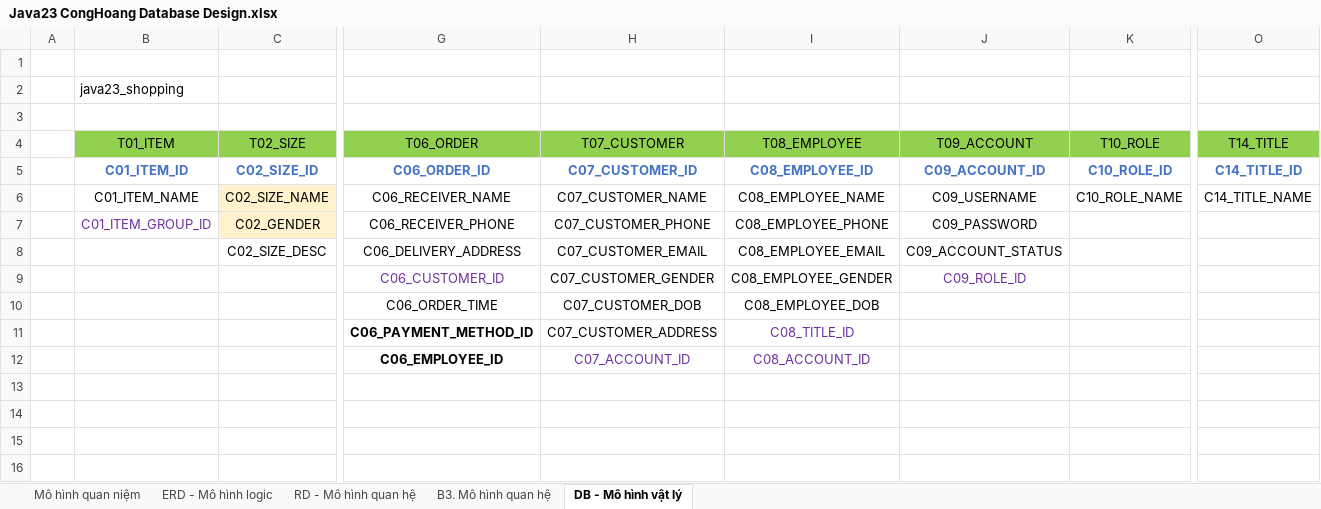
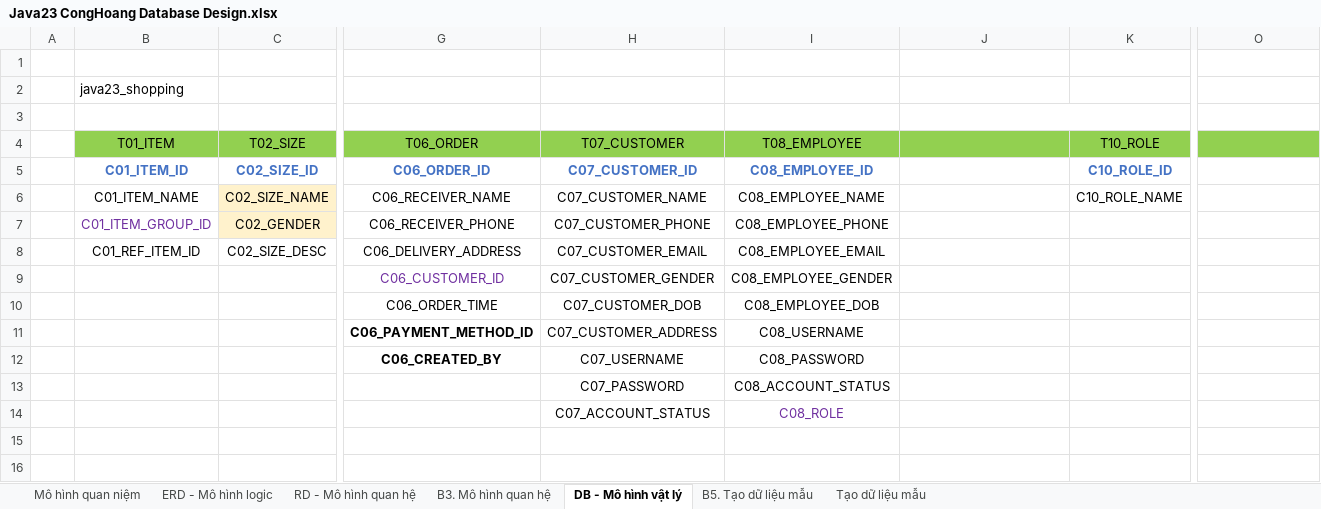
Before and after one commit to j4tdn/java23-repository, an Excel workbook: 1. Database Desgin/Java23 CongHoang Database Design.xlsx, sheet DB - Mô hình vật lý, drawn as a sheet; only a part is shown, gaps mark what is left out; values as stored, in another font and other column widths than the file's, no borders; charts and pictures not drawn; removed rows and columns are numbered as before the commit, all else as after; rows hold the shown columns only; the diff names each change by its address in the sheet, - before the commit and + after, or states it on an @@ line.

```diff
--- a/1. Database Desgin/Java23 CongHoang Database Design.xlsx (sheet DB - Mô hình vật lý)
+++ b/1. Database Desgin/Java23 CongHoang Database Design.xlsx (sheet DB - Mô hình vật lý)
+sheet tab: B5. Tạo dữ liệu mẫu
+sheet tab: Tạo dữ liệu mẫu
+J3:K3 merged
-J4: T09_ACCOUNT
+J4: (empty)
-O4: T14_TITLE
+O4: (empty)
-J5: C09_ACCOUNT_ID
+J5: (empty)
-O5: C14_TITLE_ID
+O5: (empty)
-J6: C09_USERNAME
+J6: (empty)
-O6: C14_TITLE_NAME
+O6: (empty)
-J7: C09_PASSWORD
+J7: (empty)
-B8: (empty)
+B8: C01_REF_ITEM_ID
-J8: C09_ACCOUNT_STATUS
+J8: (empty)
-J9: C09_ROLE_ID
+J9: (empty)
-I11: C08_TITLE_ID
+I11: C08_USERNAME
-I11 text colour: #7030A0
+I11 text colour: black
-row 12:  |  |  | C06_EMPLOYEE_ID | C07_ACCOUNT_ID | C08_ACCOUNT_ID
-row 12: (empty)
+row 12:  |  |  | C06_CREATED_BY | C07_USERNAME | C08_PASSWORD
-row 13: (empty)
+row 13:  |  |  |  | C07_PASSWORD | C08_ACCOUNT_STATUS
+row 14:  |  |  |  | C07_ACCOUNT_STATUS | C08_ROLE
```
Also changed, not shown: 22 other files.
